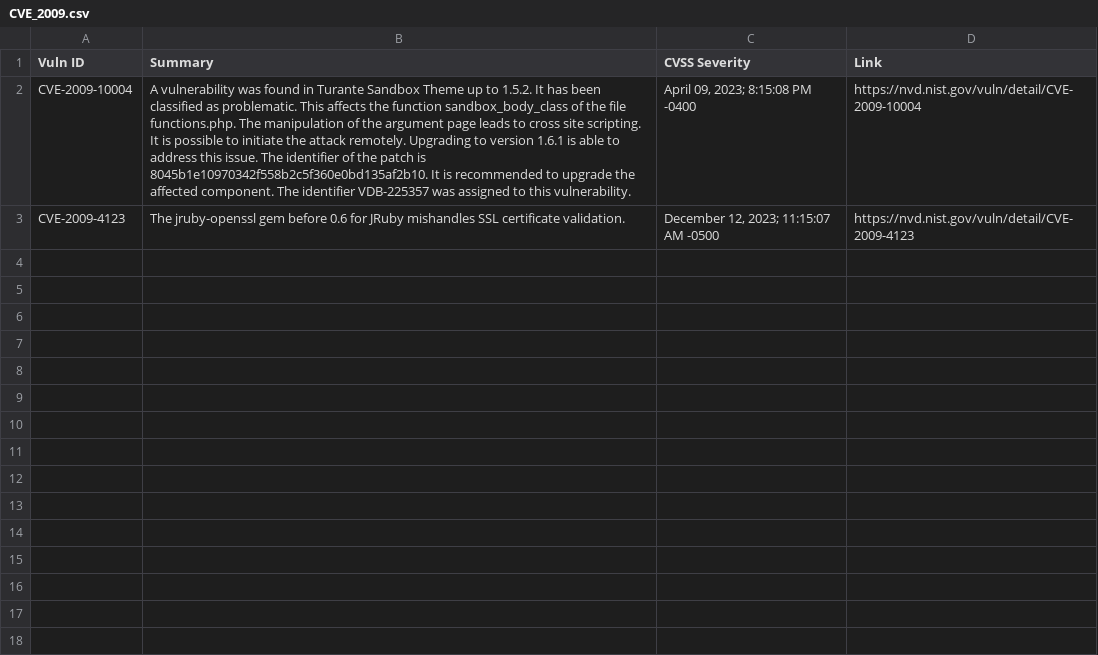
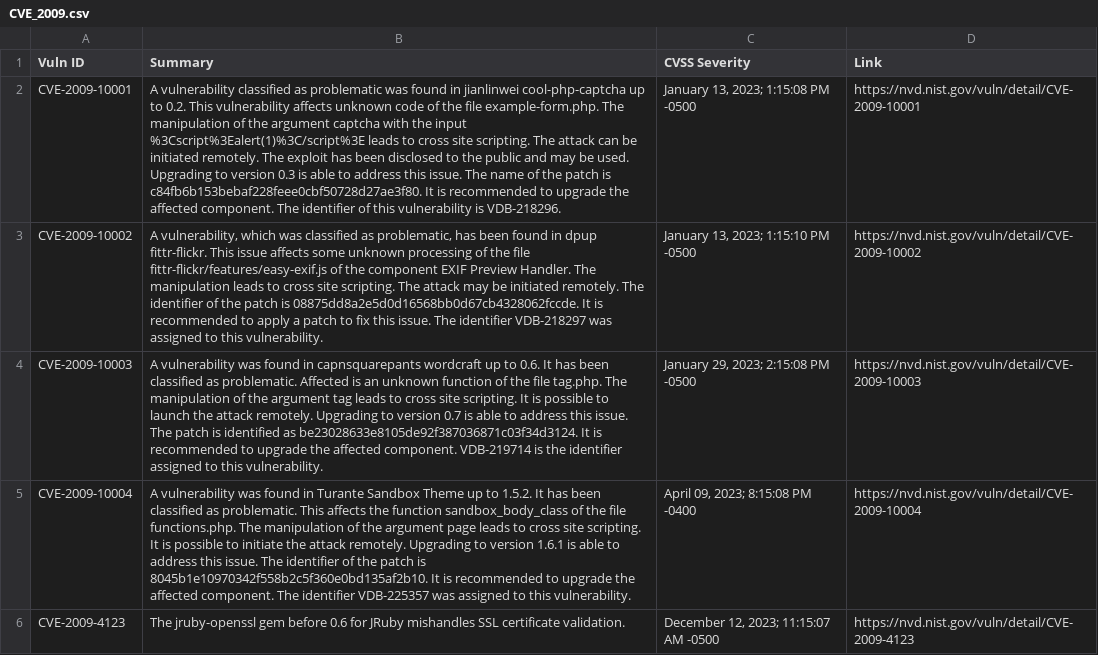
Before and after one commit to c2siorg/bug-connector, a CSV file: Data/NVD/CVE_2009.csv, drawn as a sheet; the diff names each change by its address in the sheet, - before the commit and + after, or states it on an @@ line.

```diff
--- a/Data/NVD/CVE_2009.csv
+++ b/Data/NVD/CVE_2009.csv
+row 2: CVE-2009-10001 | A vulnerability classified as problematic was found in jianlinwei cool-php-captcha up to 0.2. This vulnerability affects unknown code of the file example-form.php. The manipulation of the argument captcha with the input %3Cscript%3Ealert(1)%3C/script%3E leads to cross site scripting. The attack can be initiated remotely. The exploit has been disclosed to the public and may be used. Upgrading to version 0.3 is able to address this issue. The name of the patch is c84fb6b153bebaf228feee0cbf50728d27ae3f80. It is recommended to upgrade the affected component. The identifier of this vulnerability is VDB-218296. | January 13, 2023; 1:15:08 PM -0500 | https://nvd.nist.gov/vuln/detail/CVE-2009-10001
+row 3: CVE-2009-10002 | A vulnerability, which was classified as problematic, has been found in dpup fittr-flickr. This issue affects some unknown processing of the file fittr-flickr/features/easy-exif.js of the component EXIF Preview Handler. The manipulation leads to cross site scripting. The attack may be initiated remotely. The identifier of the patch is 08875dd8a2e5d0d16568bb0d67cb4328062fccde. It is recommended to apply a patch to fix this issue. The identifier VDB-218297 was assigned to this vulnerability. | January 13, 2023; 1:15:10 PM -0500 | https://nvd.nist.gov/vuln/detail/CVE-2009-10002
+row 4: CVE-2009-10003 | A vulnerability was found in capnsquarepants wordcraft up to 0.6. It has been classified as problematic. Affected is an unknown function of the file tag.php. The manipulation of the argument tag leads to cross site scripting. It is possible to launch the attack remotely. Upgrading to version 0.7 is able to address this issue. The patch is identified as be23028633e8105de92f387036871c03f34d3124. It is recommended to upgrade the affected component. VDB-219714 is the identifier assigned to this vulnerability. | January 29, 2023; 2:15:08 PM -0500 | https://nvd.nist.gov/vuln/detail/CVE-2009-10003
```
Also changed, not shown: Data/NVD/CVE_2010.csv, Data/NVD/CVE_2011.csv, 15 other files.
